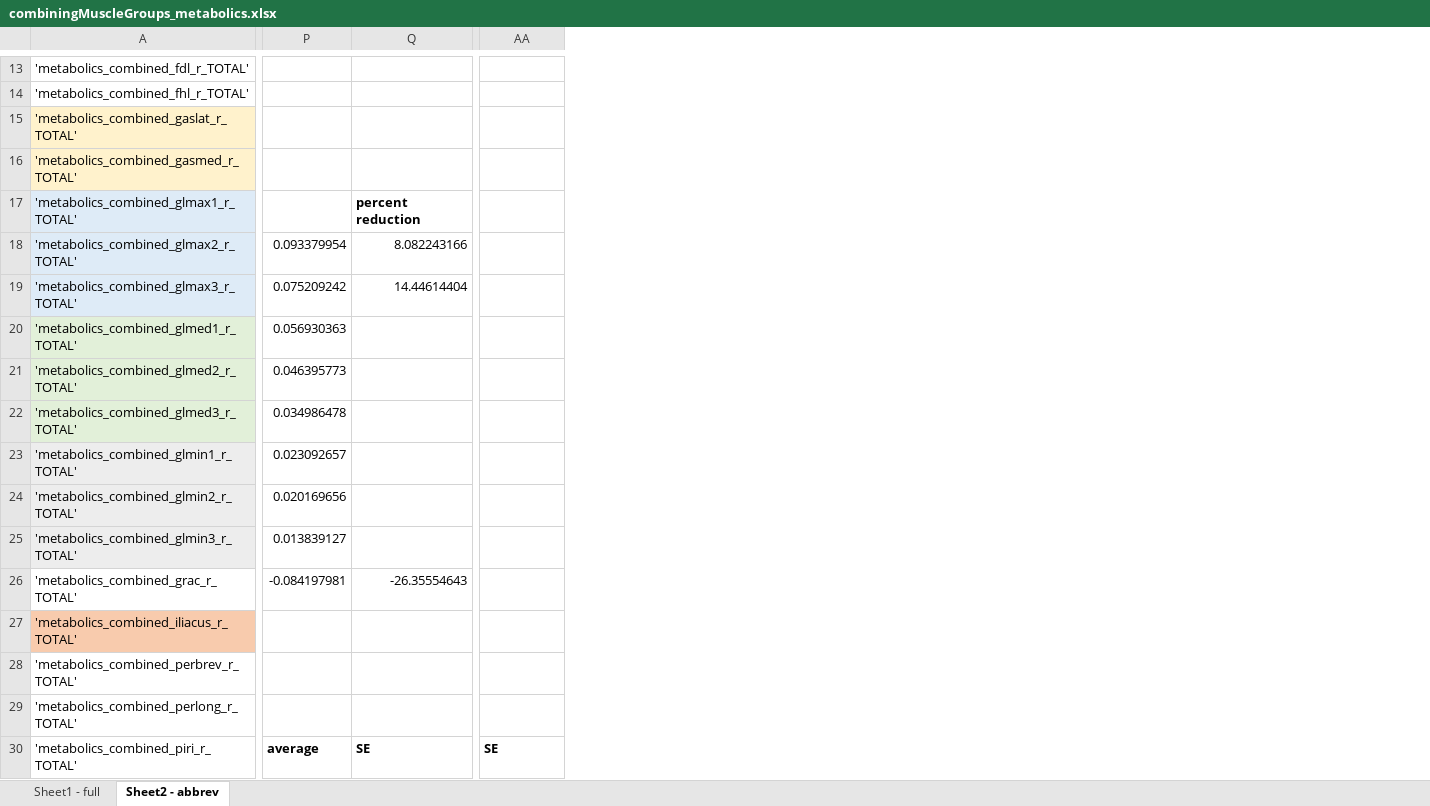
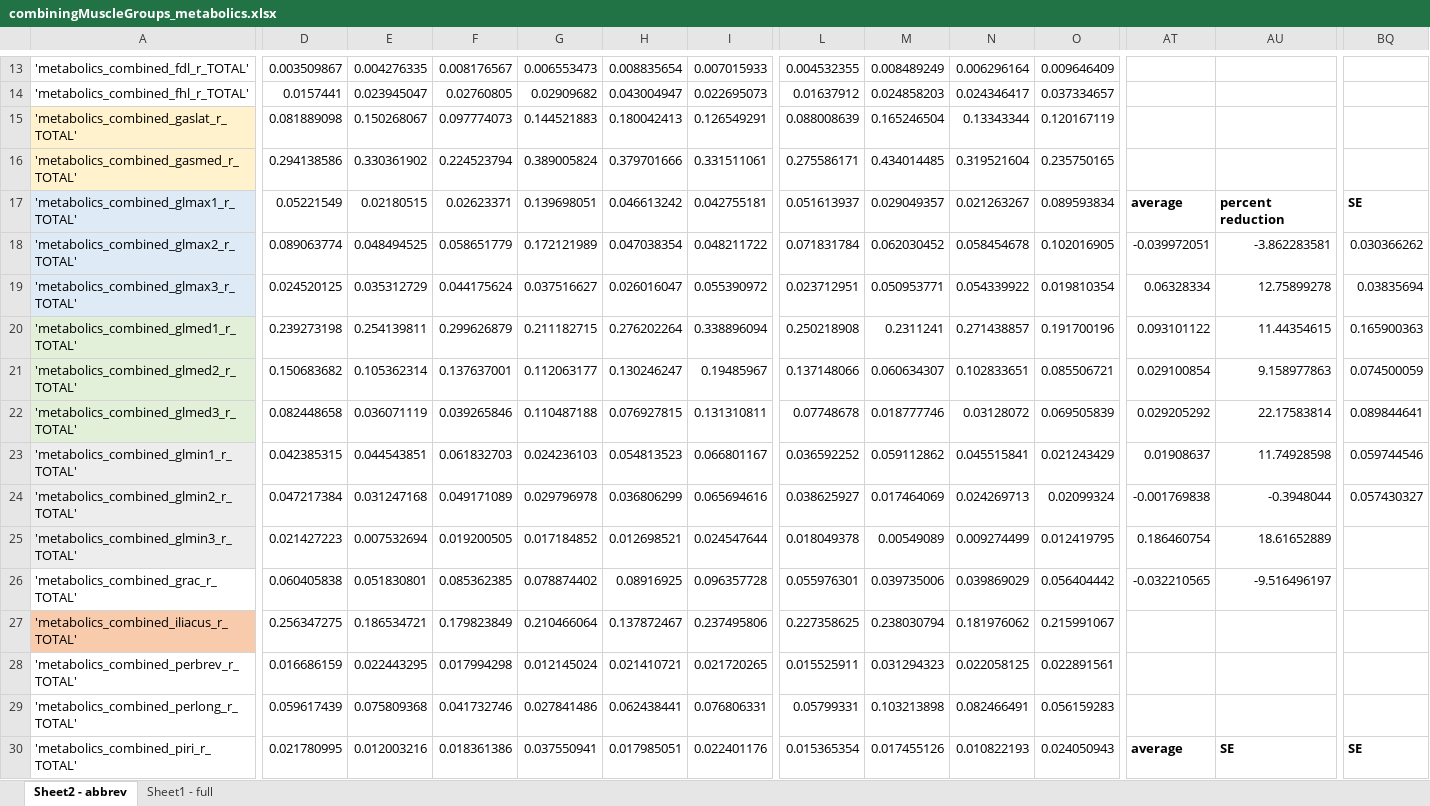
Before and after one commit to stingjp/muscleEnergyModel, an Excel workbook: combiningMuscleGroups_metabolics.xlsx, sheet Sheet2 - abbrev, drawn as a sheet; only a part is shown, gaps mark what is left out; values as stored, in another font and other column widths than the file's, no borders; charts and pictures not drawn; addresses are those after the commit; the diff covers the shown part only; the diff names each change by its address in the sheet, - before the commit and + after, or states it on an @@ line.

Commit message:
General updates. The excel files are not the final results, but some random step in the process.

```diff
--- a/combiningMuscleGroups_metabolics.xlsx (sheet Sheet2 - abbrev)
+++ b/combiningMuscleGroups_metabolics.xlsx (sheet Sheet2 - abbrev)
@@ sheet tab order changed: Sheet2 - abbrev | Sheet1 - full @@
+column D, rows 13-30: 0.003509867 | 0.0157441 | 0.081889098 | 0.294138586 | 0.05221549 | 0.089063774 | 0.024520125 | 0.239273198 | 0.150683682 | 0.082448658 | 0.042385315 | 0.047217384 | 0.021427223 | 0.060405838 | 0.256347275 | 0.016686159 | 0.059617439 | 0.021780995
+column E, rows 13-30: 0.004276335 | 0.023945047 | 0.150268067 | 0.330361902 | 0.02180515 | 0.048494525 | 0.035312729 | 0.254139811 | 0.105362314 | 0.036071119 | 0.044543851 | 0.031247168 | 0.007532694 | 0.051830801 | 0.186534721 | 0.022443295 | 0.075809368 | 0.012003216
+column F, rows 13-30: 0.008176567 | 0.02760805 | 0.097774073 | 0.224523794 | 0.02623371 | 0.058651779 | 0.044175624 | 0.299626879 | 0.137637001 | 0.039265846 | 0.061832703 | 0.049171089 | 0.019200505 | 0.085362385 | 0.179823849 | 0.017994298 | 0.041732746 | 0.018361386
+column G, rows 13-30: 0.006553473 | 0.02909682 | 0.144521883 | 0.389005824 | 0.139698051 | 0.172121989 | 0.037516627 | 0.211182715 | 0.112063177 | 0.110487188 | 0.024236103 | 0.029796978 | 0.017184852 | 0.078874402 | 0.210466064 | 0.012145024 | 0.027841486 | 0.037550941
+column H, rows 13-30: 0.008835654 | 0.043004947 | 0.180042413 | 0.379701666 | 0.046613242 | 0.047038354 | 0.026016047 | 0.276202264 | 0.130246247 | 0.076927815 | 0.054813523 | 0.036806299 | 0.012698521 | 0.08916925 | 0.137872467 | 0.021410721 | 0.062438441 | 0.017985051
+column I, rows 13-30: 0.007015933 | 0.022695073 | 0.126549291 | 0.331511061 | 0.042755181 | 0.048211722 | 0.055390972 | 0.338896094 | 0.19485967 | 0.131310811 | 0.066801167 | 0.065694616 | 0.024547644 | 0.096357728 | 0.237495806 | 0.021720265 | 0.076806331 | 0.022401176
+column L, rows 13-30: 0.004532355 | 0.01637912 | 0.088008639 | 0.275586171 | 0.051613937 | 0.071831784 | 0.023712951 | 0.250218908 | 0.137148066 | 0.07748678 | 0.036592252 | 0.038625927 | 0.018049378 | 0.055976301 | 0.227358625 | 0.015525911 | 0.05799331 | 0.015365354
+column M, rows 13-30: 0.008489249 | 0.024858203 | 0.165246504 | 0.434014485 | 0.029049357 | 0.062030452 | 0.050953771 | 0.2311241 | 0.060634307 | 0.018777746 | 0.059112862 | 0.017464069 | 0.00549089 | 0.039735006 | 0.238030794 | 0.031294323 | 0.103213898 | 0.017455126
+column N, rows 13-30: 0.006296164 | 0.024346417 | 0.13343344 | 0.319521604 | 0.021263267 | 0.058454678 | 0.054339922 | 0.271438857 | 0.102833651 | 0.03128072 | 0.045515841 | 0.024269713 | 0.009274499 | 0.039869029 | 0.181976062 | 0.022058125 | 0.082466491 | 0.010822193
+column O, rows 13-30: 0.009646409 | 0.037334657 | 0.120167119 | 0.235750165 | 0.089593834 | 0.102016905 | 0.019810354 | 0.191700196 | 0.085506721 | 0.069505839 | 0.021243429 | 0.02099324 | 0.012419795 | 0.056404442 | 0.215991067 | 0.022891561 | 0.056159283 | 0.024050943
-AT17: (empty)
+AT17: average
-BQ17: (empty)
+BQ17: SE
-AT18: 0.093379954
+AT18: -0.039972051
-AU18: 8.082243166
+AU18: -3.862283581
-BQ18: (empty)
+BQ18: 0.030366262
-AT19: 0.075209242
+AT19: 0.06328334
-AU19: 14.44614404
+AU19: 12.75899278
-BQ19: (empty)
+BQ19: 0.03835694
-AT20: 0.056930363
+AT20: 0.093101122
-AU20: (empty)
+AU20: 11.44354615
-BQ20: (empty)
+BQ20: 0.165900363
-AT21: 0.046395773
+AT21: 0.029100854
-AU21: (empty)
+AU21: 9.158977863
-BQ21: (empty)
+BQ21: 0.074500059
-AT22: 0.034986478
+AT22: 0.029205292
-AU22: (empty)
+AU22: 22.17583814
-BQ22: (empty)
+BQ22: 0.089844641
-AT23: 0.023092657
+AT23: 0.01908637
-AU23: (empty)
+AU23: 11.74928598
-BQ23: (empty)
+BQ23: 0.059744546
-AT24: 0.020169656
+AT24: -0.001769838
-AU24: (empty)
+AU24: -0.3948044
-BQ24: (empty)
+BQ24: 0.057430327
-AT25: 0.013839127
+AT25: 0.186460754
-AU25: (empty)
+AU25: 18.61652889
-AT26: -0.084197981
+AT26: -0.032210565
-AU26: -26.35554643
+AU26: -9.516496197
```
Also changed, not shown: 44 added rows, 17 removed rows, 40 added columns, 4 removed columns, 67 edited cells and cell formats elsewhere in this sheet, sheet Sheet1 - full, formulas that keep their value, charts or pictures, metaboliccostcomparisons_rev2.xlsx.
